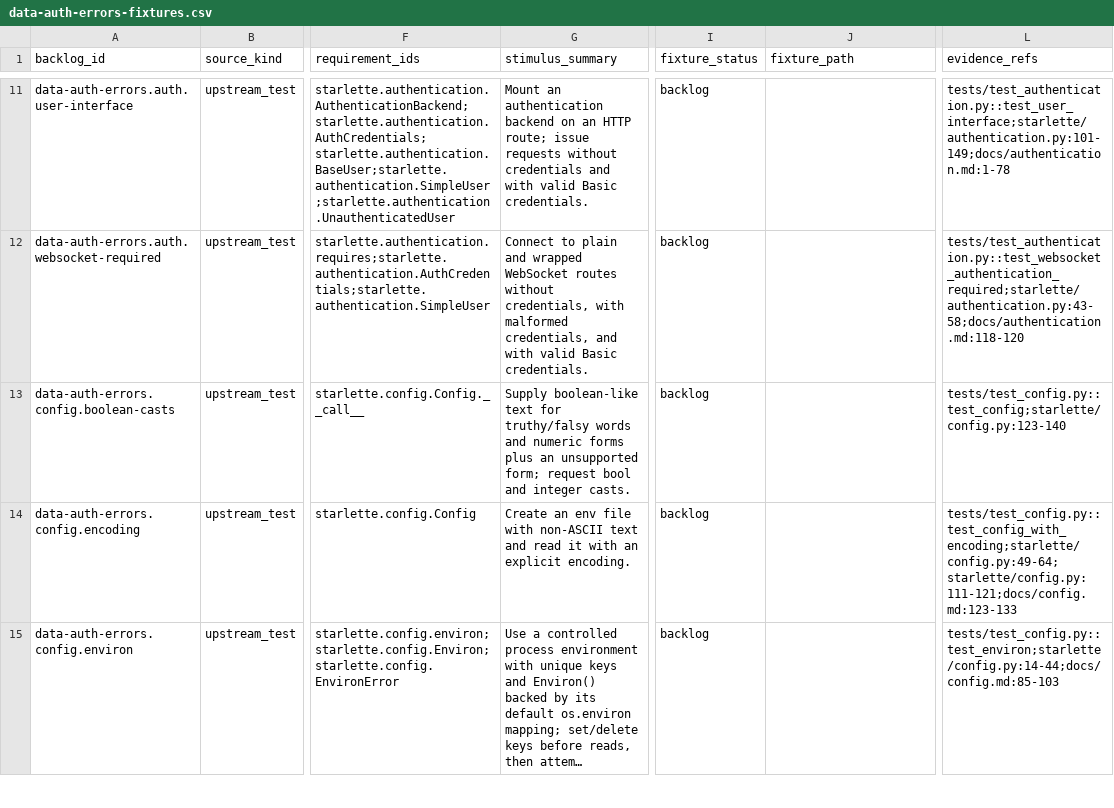
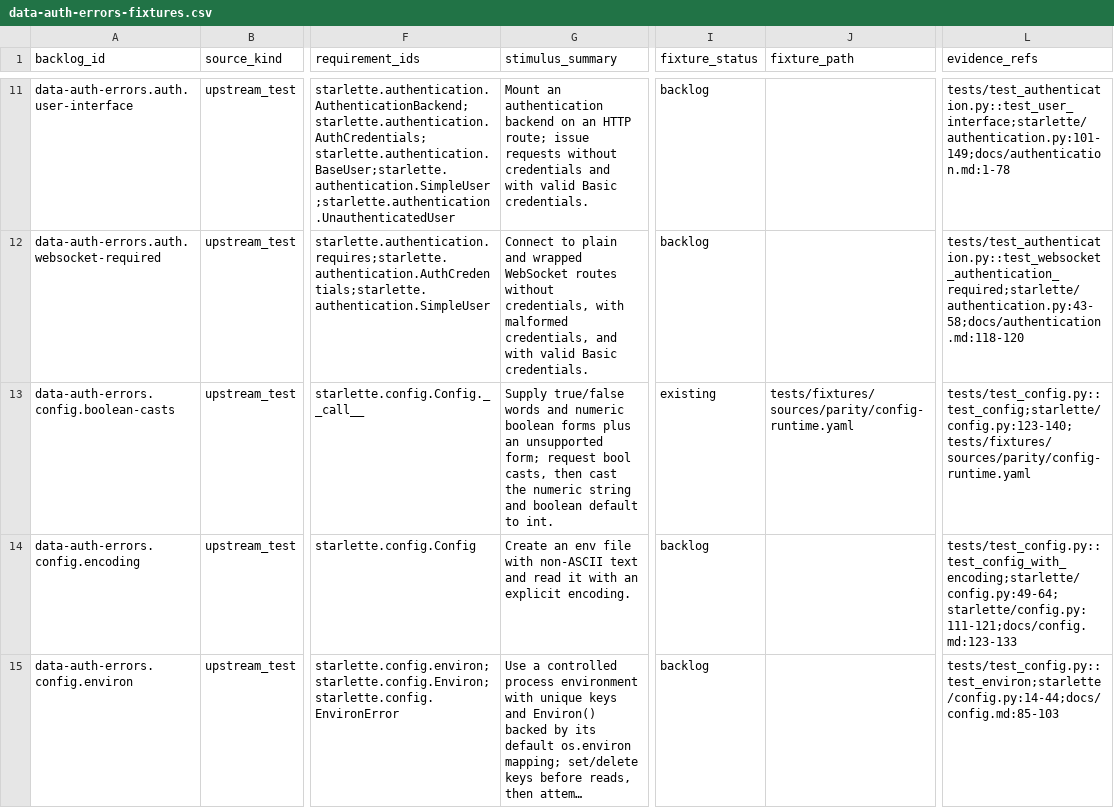
Before and after one commit to appunni-m/starlette-rs, a CSV file: docs/atlas/reviews/data-auth-errors-fixtures.csv, drawn as a sheet; only a part is shown, gaps mark what is left out; long unchanged cells end in …; the diff names each change by its address in the sheet, - before the commit and + after, or states it on an @@ line.

```diff
--- a/docs/atlas/reviews/data-auth-errors-fixtures.csv
+++ b/docs/atlas/reviews/data-auth-errors-fixtures.csv
-G13 (stimulus_summary): Supply boolean-like text for truthy/falsy words and numeric forms plus an unsupported form; request bool and integer casts.
+G13 (stimulus_summary): Supply true/false words and numeric boolean forms plus an unsupported form; request bool casts, then cast the numeric string and boolean default to int.
-I13 (fixture_status): backlog
+I13 (fixture_status): existing
-J13 (fixture_path): (empty)
+J13 (fixture_path): tests/fixtures/sources/parity/config-runtime.yaml
-L13 (evidence_refs): tests/test_config.py::test_config;starlette/config.py:123-140
+L13 (evidence_refs): tests/test_config.py::test_config;starlette/config.py:123-140;tests/fixtures/sources/parity/config-runtime.yaml
```
Also changed, not shown: docs/atlas/coverage-matrix.csv, docs/atlas/fixture-backlog.csv, 16 other files.
